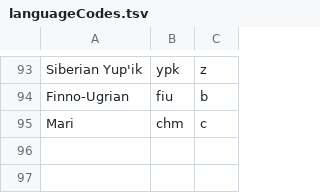
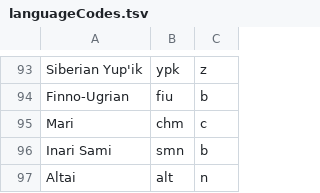
Before and after one commit to camunigeography/muscat-conversion, a TSV file: tables/languageCodes.tsv, drawn as a sheet; only a part is shown, gaps mark what is left out; the diff names each change by its address in the sheet, - before the commit and + after, or states it on an @@ line.

Commit message:
Country/language codes updates for 11/5

```diff
--- a/tables/languageCodes.tsv
+++ b/tables/languageCodes.tsv
+row 96: Inari Sami | smn | b
+row 97: Altai | alt | n
```
Also changed, not shown: tables/countryCodes.tsv.
